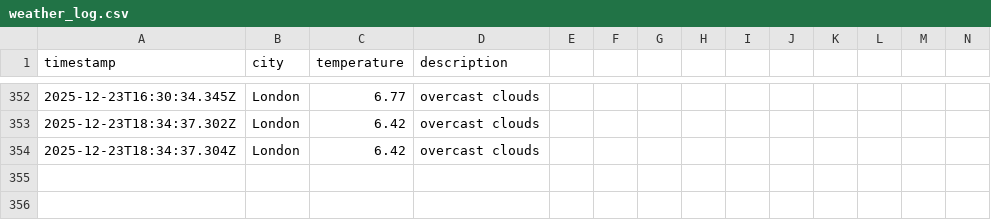
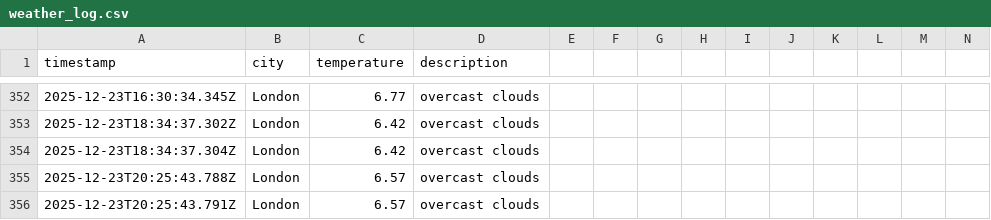
Before and after one commit to samcooper7/weather-ops-repo, a CSV file: data/weather_log.csv, drawn as a sheet; only a part is shown, gaps mark what is left out; rows hold the shown columns only; the diff names each change by its address in the sheet, - before the commit and + after, or states it on an @@ line.

```diff
--- a/data/weather_log.csv
+++ b/data/weather_log.csv
+row 355: 2025-12-23T20:25:43.788Z | London | 6.57 | overcast clouds
+row 356: 2025-12-23T20:25:43.791Z | London | 6.57 | overcast clouds
```
Also changed, not shown: 1 other file.
